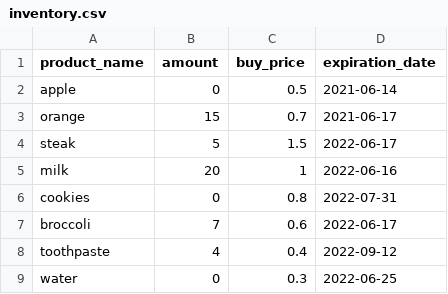
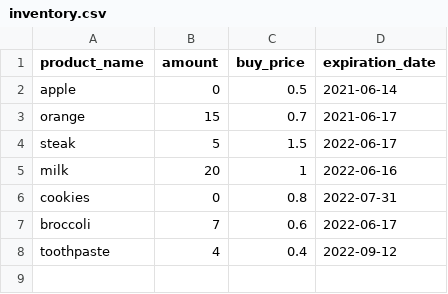
Before and after one commit to Swarm-J/Winc, a CSV file: inventory.csv, drawn as a sheet; the diff names each change by its address in the sheet, - before the commit and + after, or states it on an @@ line.

```diff
--- a/inventory.csv
+++ b/inventory.csv
-row 9: water | 0 | 0.3 | 2022-06-25
```
Also changed, not shown: bought.csv, 28 other files.
